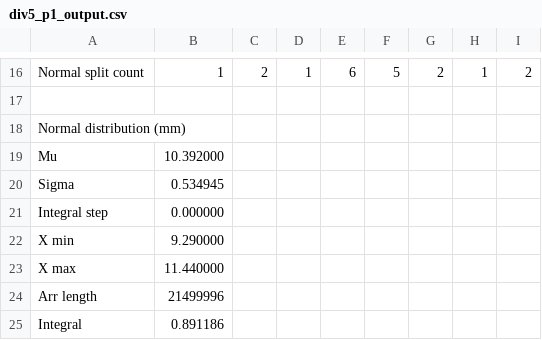
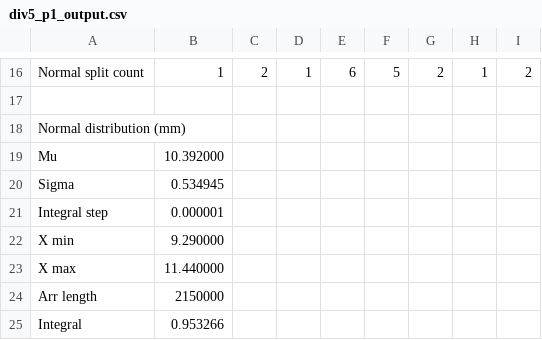
Before and after one commit to belongtothenight/PRML_Code, a CSV file: src/hw2/output/div5_p1_output.csv, drawn as a sheet; only a part is shown, gaps mark what is left out.

Commit message:
Increase integral step to floating point variable accepted value

```diff
--- a/src/hw2/output/div5_p1_output.csv
+++ b/src/hw2/output/div5_p1_output.csv
@@ -20,6 +20,6 @@ Mu, 10.392000
 Sigma, 0.534945
-Integral step, 0.000000
+Integral step, 0.000001
 X min, 9.290000
 X max, 11.440000
-Arr length, 21499996
-Integral, 0.891186
+Arr length, 2150000
+Integral, 0.953266
```
Also changed, not shown: src/hw2/output/div5_p2_output.csv, src/hw2/output/div5_p3_output.csv, 4 other files.
